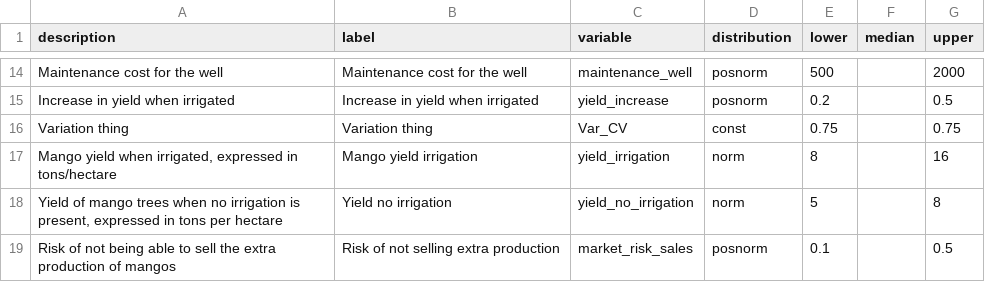
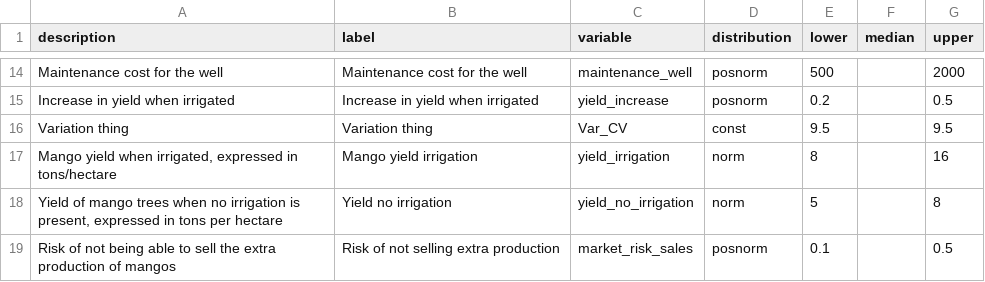
Before and after one commit to Alejandro-M-M/Mango_irrigation_DA, a CSV file: Input_table_uptake.csv, drawn as a sheet; only a part is shown, gaps mark what is left out.

```diff
--- a/Input_table_uptake.csv
+++ b/Input_table_uptake.csv
@@ -15,3 +15,3 @@ Maintenance cost for the well,Maintenance cost for the well,maintenance_well,pos
 Increase in yield when irrigated,Increase in yield when irrigated,yield_increase,posnorm,0.2,,0.5
-Variation thing,Variation thing,Var_CV,const,0.75,,0.75
+Variation thing,Variation thing,Var_CV,const,9.5,,9.5
 "Mango yield when irrigated, expressed in tons/hectare",Mango yield irrigation,yield_irrigation,norm,8,,16
```
Also changed, not shown: 2 other files.
